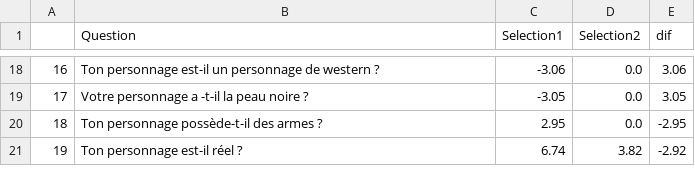
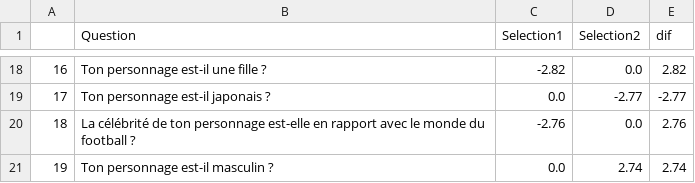
Before and after one commit to Guillaume-Delbarre/Devinsa, a CSV file: Donnees/differences.csv, drawn as a sheet; only a part is shown, gaps mark what is left out; the diff covers the shown part only.

Commit message:
serveur

```diff
--- a/Donnees/differences.csv
+++ b/Donnees/differences.csv
@@ -18,4 +18,4 @@
-16,Ton personnage est-il un personnage de western ?,-3.06,0.0,3.06
-17,Votre personnage a -t-il la peau noire ?,-3.05,0.0,3.05
-18,Ton personnage possède-t-il des armes ?,2.95,0.0,-2.95
-19,Ton personnage est-il réel ?,6.74,3.82,-2.92
+16,Ton personnage est-il une fille ?,-2.82,0.0,2.82
+17,Ton personnage est-il japonais ?,0.0,-2.77,-2.77
+18,La célébrité de ton personnage est-elle en rapport avec le monde du football ?,-2.76,0.0,2.76
+19,Ton personnage est-il masculin ?,0.0,2.74,2.74
```
Also changed, not shown: 61 edited cells elsewhere in this file.
